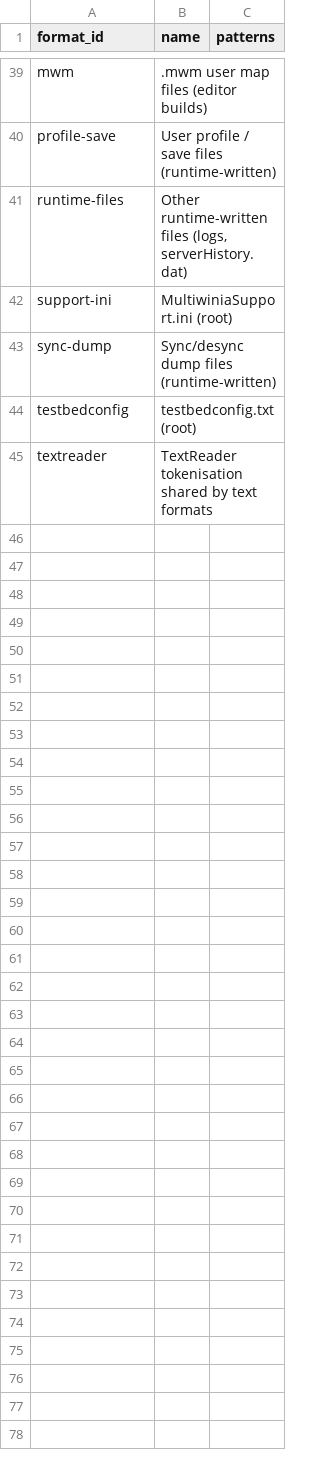
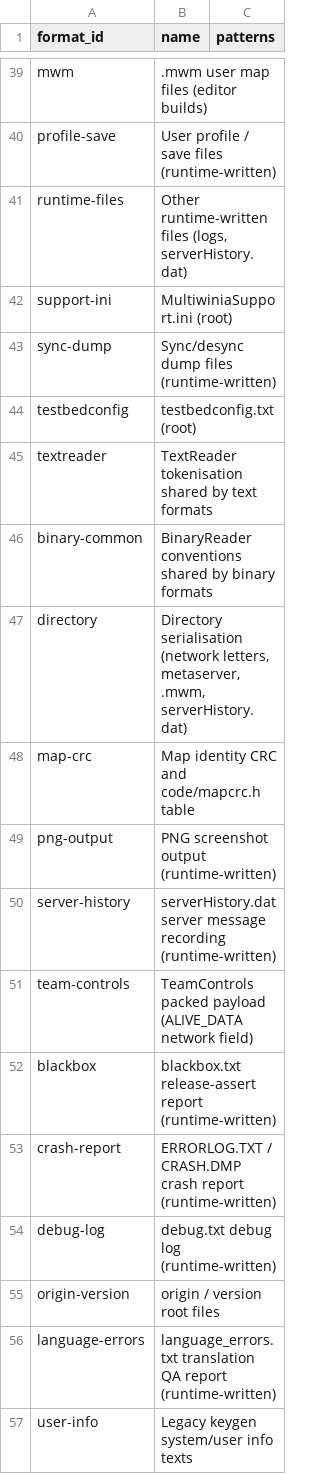
Before and after one commit to Zwaliebaba/Species.AI, a CSV file: design/_work/formats_registry.csv, drawn as a sheet; only a part is shown, gaps mark what is left out.

```diff
--- a/design/_work/formats_registry.csv
+++ b/design/_work/formats_registry.csv
@@ -45 +45,13 @@ testbedconfig,testbedconfig.txt (root),
 textreader,TextReader tokenisation shared by text formats,
+binary-common,BinaryReader conventions shared by binary formats,
+directory,"Directory serialisation (network letters, metaserver, .mwm, serverHistory.dat)",
+map-crc,Map identity CRC and code/mapcrc.h table,
+png-output,PNG screenshot output (runtime-written),
+server-history,serverHistory.dat server message recording (runtime-written),
+team-controls,TeamControls packed payload (ALIVE_DATA network field),
+blackbox,blackbox.txt release-assert report (runtime-written),
+crash-report,ERRORLOG.TXT / CRASH.DMP crash report (runtime-written),
+debug-log,debug.txt debug log (runtime-written),
+origin-version,origin / version root files,
+language-errors,language_errors.txt translation QA report (runtime-written),
+user-info,Legacy keygen system/user info texts,
```
Also changed, not shown: 4 other files.
